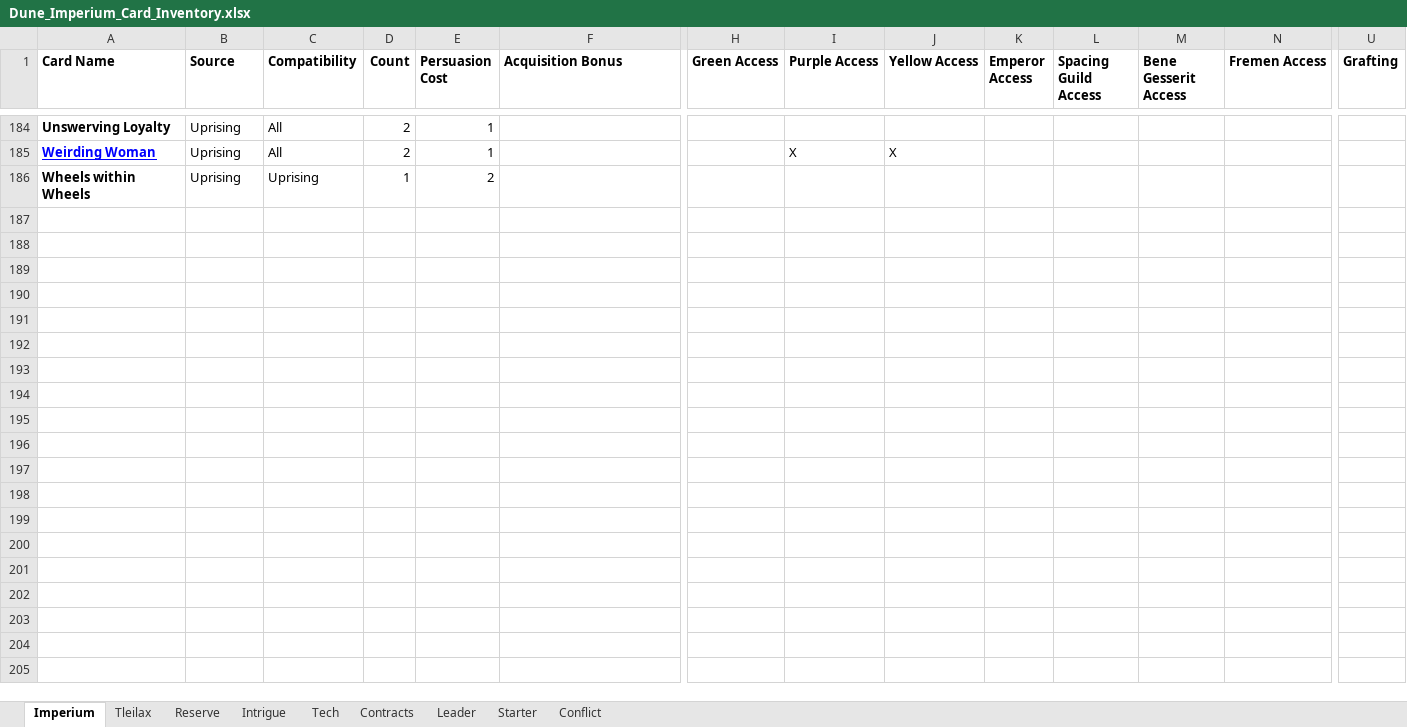
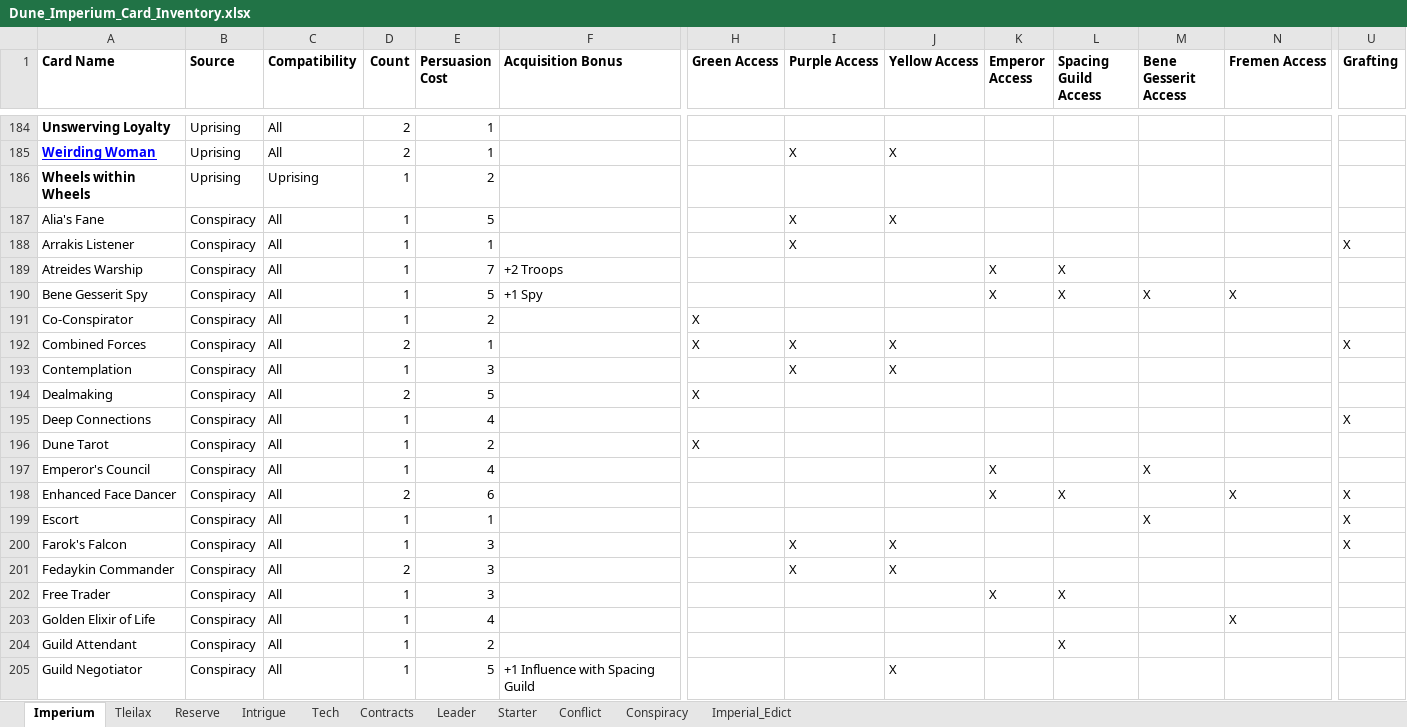
Before and after one commit to anttttti/DuneBlend, an Excel workbook: Dune_Imperium_Card_Inventory.xlsx, sheet Imperium, drawn as a sheet; only a part is shown, gaps mark what is left out; values as stored, in another font and other column widths than the file's, no borders; conditional formats not drawn; rows hold the shown columns only; the diff covers the shown part only; the diff names each change by its address in the sheet, - before the commit and + after, or states it on an @@ line.

Commit message:
Add Dune: Imperium Conspiracy expansion
New Conspiracy and Imperial Edict tabs, Conspiracy cards added to Imperium,
Intrigue, Leader and Reserve data, and Conspiracy modules on the Board tab.
Fill missing Uprising/Ix conflict rewards and fix two Bloodlines leaders.
Make the Load Blend dialog's file list scale with window height.

```diff
--- a/Dune_Imperium_Card_Inventory.xlsx (sheet Imperium)
+++ b/Dune_Imperium_Card_Inventory.xlsx (sheet Imperium)
+sheet tab: Conspiracy
+sheet tab: Imperial_Edict
+row 187: Alia's Fane | Conspiracy | All | 1 | 5 |  |  | X | X
+row 188: Arrakis Listener | Conspiracy | All | 1 | 1 |  |  | X |  |  |  |  |  | X
+row 189: Atreides Warship | Conspiracy | All | 1 | 7 | +2 Troops |  |  |  | X | X
+row 190: Bene Gesserit Spy | Conspiracy | All | 1 | 5 | +1 Spy |  |  |  | X | X | X | X
+row 191: Co-Conspirator | Conspiracy | All | 1 | 2 |  | X
+row 192: Combined Forces | Conspiracy | All | 2 | 1 |  | X | X | X |  |  |  |  | X
+row 193: Contemplation | Conspiracy | All | 1 | 3 |  |  | X | X
+row 194: Dealmaking | Conspiracy | All | 2 | 5 |  | X
+row 195: Deep Connections | Conspiracy | All | 1 | 4 |  |  |  |  |  |  |  |  | X
+row 196: Dune Tarot | Conspiracy | All | 1 | 2 |  | X
+row 197: Emperor's Council | Conspiracy | All | 1 | 4 |  |  |  |  | X |  | X
+row 198: Enhanced Face Dancer | Conspiracy | All | 2 | 6 |  |  |  |  | X | X |  | X | X
+row 199: Escort | Conspiracy | All | 1 | 1 |  |  |  |  |  |  | X |  | X
+row 200: Farok's Falcon | Conspiracy | All | 1 | 3 |  |  | X | X |  |  |  |  | X
+row 201: Fedaykin Commander | Conspiracy | All | 2 | 3 |  |  | X | X
+row 202: Free Trader | Conspiracy | All | 1 | 3 |  |  |  |  | X | X
+row 203: Golden Elixir of Life | Conspiracy | All | 1 | 4 |  |  |  |  |  |  |  | X
+row 204: Guild Attendant | Conspiracy | All | 1 | 2 |  |  |  |  |  | X
+row 205: Guild Negotiator | Conspiracy | All | 1 | 5 | +1 Influence with Spacing Guild |  |  | X
```
Also changed, not shown: 19 added rows elsewhere in this sheet, sheet Conflict, sheet Intrigue, sheet Leader, sheet Reserve, 4 other files.
